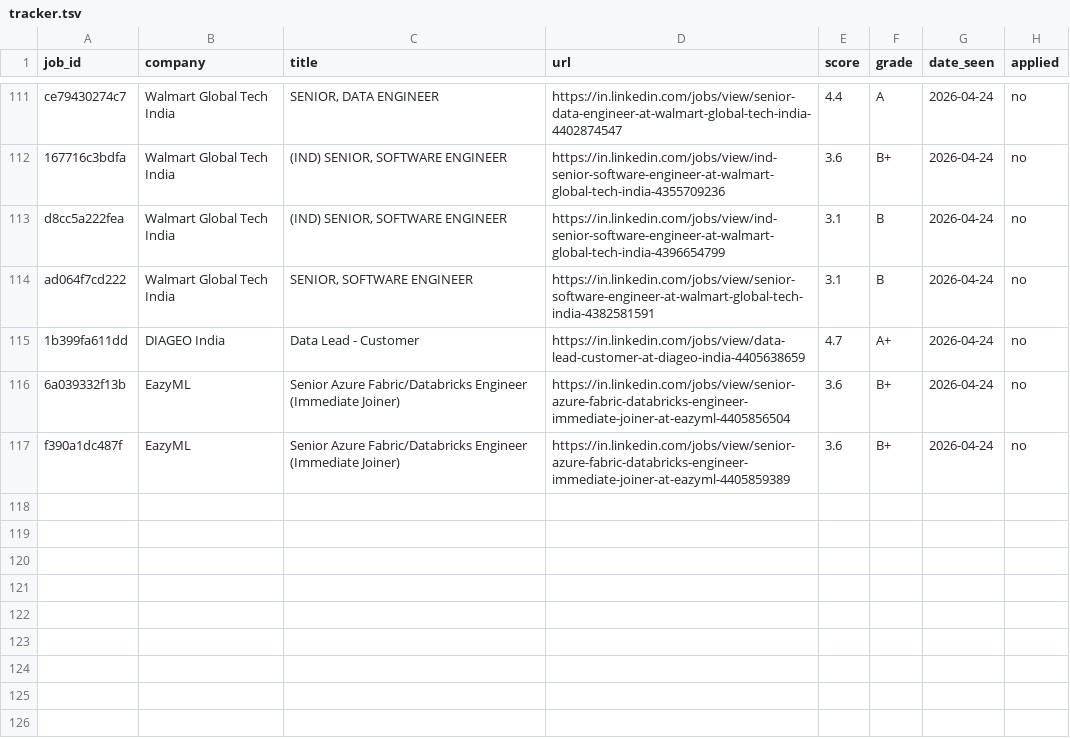
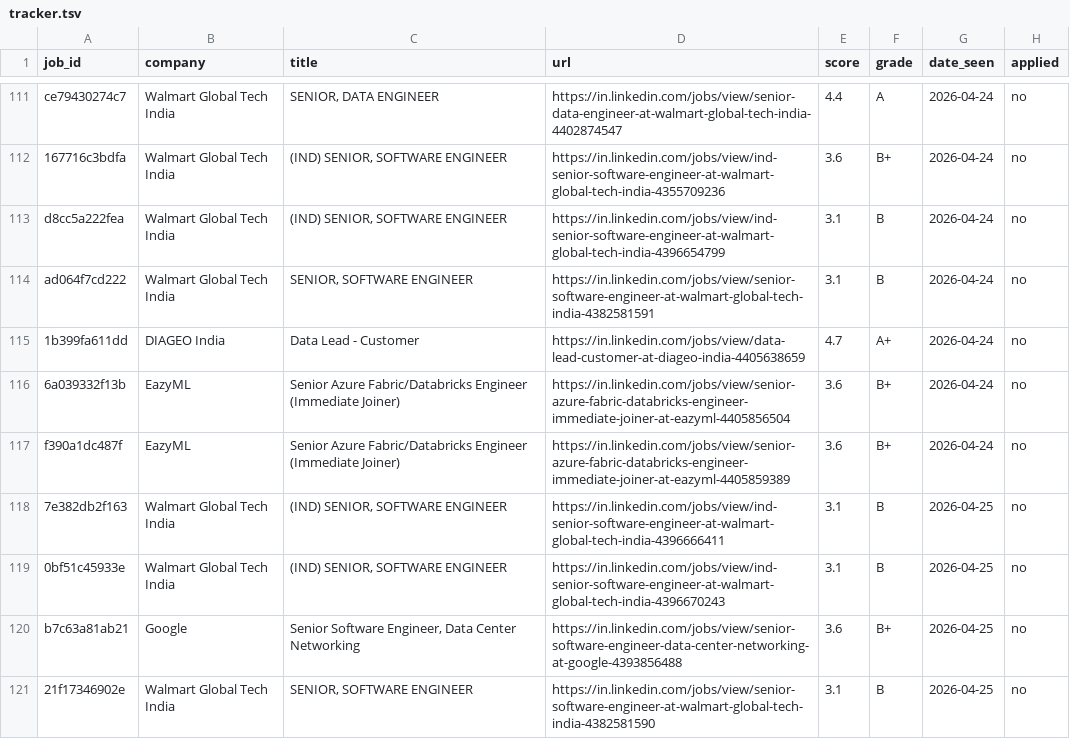
Before and after one commit to Shubhi82/job-market, a TSV file: data/tracker.tsv, drawn as a sheet; only a part is shown, gaps mark what is left out; the diff names each change by its address in the sheet, - before the commit and + after, or states it on an @@ line.

```diff
--- a/data/tracker.tsv
+++ b/data/tracker.tsv
+row 118: 7e382db2f163 | Walmart Global Tech India | (IND) SENIOR, SOFTWARE ENGINEER | https://in.linkedin.com/jobs/view/ind-senior-software-engineer-at-walmart-global-tech-india-4396666411 | 3.1 | B | 2026-04-25 | no
+row 119: 0bf51c45933e | Walmart Global Tech India | (IND) SENIOR, SOFTWARE ENGINEER | https://in.linkedin.com/jobs/view/ind-senior-software-engineer-at-walmart-global-tech-india-4396670243 | 3.1 | B | 2026-04-25 | no
+row 120: b7c63a81ab21 | Google | Senior Software Engineer, Data Center Networking | https://in.linkedin.com/jobs/view/senior-software-engineer-data-center-networking-at-google-4393856488 | 3.6 | B+ | 2026-04-25 | no
+row 121: 21f17346902e | Walmart Global Tech India | SENIOR, SOFTWARE ENGINEER | https://in.linkedin.com/jobs/view/senior-software-engineer-at-walmart-global-tech-india-4382581590 | 3.1 | B | 2026-04-25 | no
```
Also changed, not shown: 2 other files.
